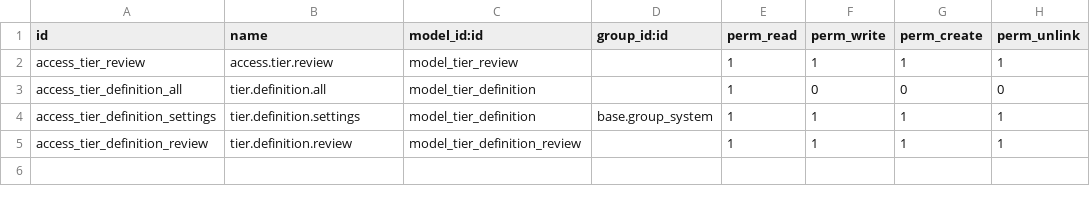
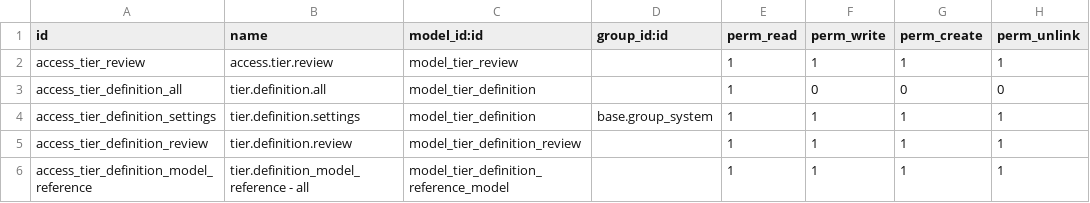
Before and after one commit to simetri-sinergi-id/ssi-mixin, a CSV file: ssi_multiple_approval/security/ir.model.access.csv (was base_multiple_approval/security/ir.model.access.csv), drawn as a sheet.

Commit message:
[14.0.1.0.0][ssi_multiple_approval]

```diff
--- a/base_multiple_approval/security/ir.model.access.csv
+++ b/ssi_multiple_approval/security/ir.model.access.csv
@@ -5 +5,2 @@ access_tier_definition_settings,tier.definition.settings,model_tier_definition,b
 access_tier_definition_review,tier.definition.review,model_tier_definition_review,,1,1,1,1
+access_tier_definition_model_reference,tier.definition_model_reference - all,model_tier_definition_reference_model,,1,1,1,1
```
Also changed, not shown: 33 other files.
